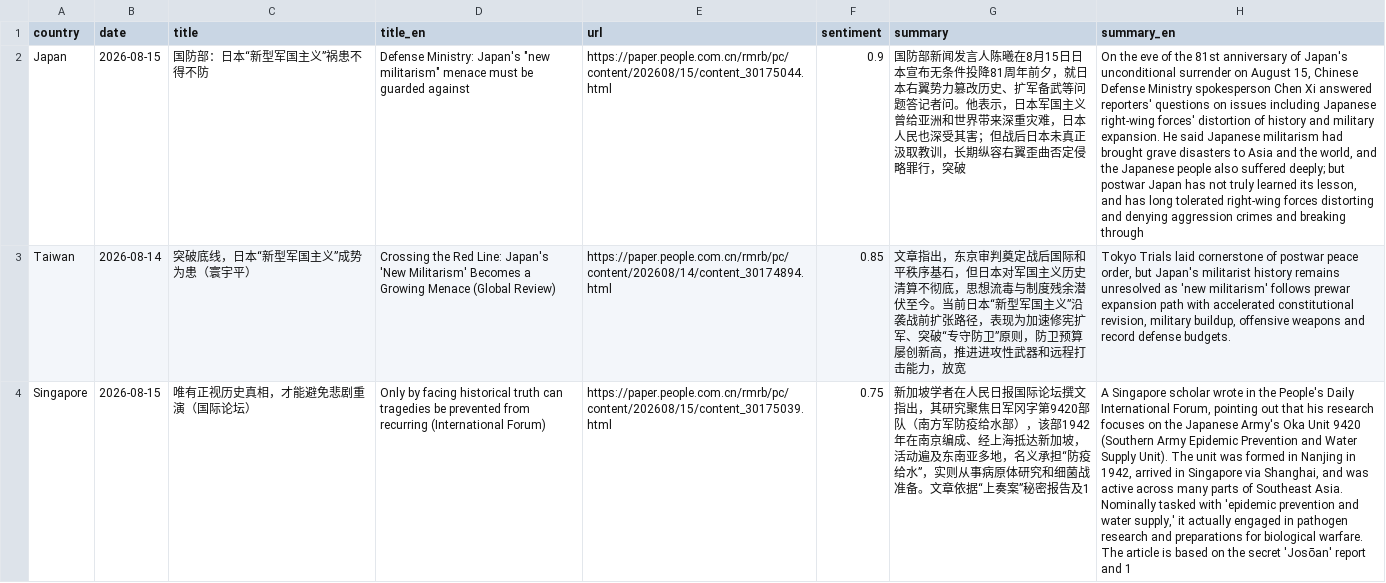
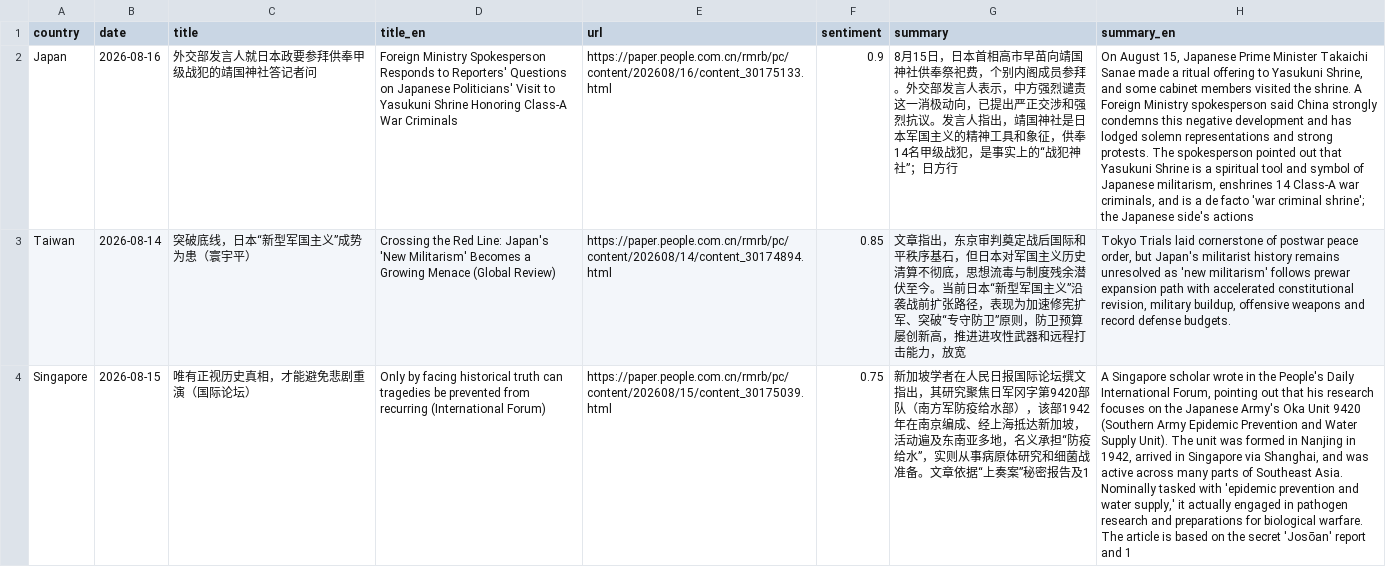
Before and after one commit to siuheiwo/china-foreign-rhetoric-observatory, a CSV file: negative_titles.csv, drawn as a sheet; only a part is shown; the diff covers the shown part only; the diff names each change by its address in the sheet, - before the commit and + after, or states it on an @@ line.

```diff
--- a/negative_titles.csv
+++ b/negative_titles.csv
-B2 (date): 2026-08-15
+B2 (date): 2026-08-16
-C2 (title): 国防部：日本“新型军国主义”祸患不得不防
+C2 (title): 外交部发言人就日本政要参拜供奉甲级战犯的靖国神社答记者问
-D2 (title_en): Defense Ministry: Japan's "new militarism" menace must be guarded against
+D2 (title_en): Foreign Ministry Spokesperson Responds to Reporters' Questions on Japanese Politicians' Visit to Yasukuni Shrine Honoring Class-A War Criminals
-E2 (url): https://paper.people.com.cn/rmrb/pc/content/202608/15/content_30175044.html
+E2 (url): https://paper.people.com.cn/rmrb/pc/content/202608/16/content_30175133.html
-G2 (summary): 国防部新闻发言人陈曦在8月15日日本宣布无条件投降81周年前夕，就日本右翼势力篡改历史、扩军备武等问题答记者问。他表示，日本军国主义曾给亚洲和世界带来深重灾难，日本人民也深受其害；但战后日本未真正汲取教训，长期纵容右翼歪曲否定侵略罪行，突破
+G2 (summary): 8月15日，日本首相高市早苗向靖国神社供奉祭祀费，个别内阁成员参拜。外交部发言人表示，中方强烈谴责这一消极动向，已提出严正交涉和强烈抗议。发言人指出，靖国神社是日本军国主义的精神工具和象征，供奉14名甲级战犯，是事实上的“战犯神社”；日方行
-H2 (summary_en): On the eve of the 81st anniversary of Japan's unconditional surrender on August 15, Chinese Defense Ministry spokesperson Chen Xi answered reporters' questions on issues including Japanese right-wing forces' distortion of history and military expansion. He said Japanese militarism had brought grave disasters to Asia and the world, and the Japanese people also suffered deeply; but postwar Japan has not truly learned its lesson, and has long tolerated right-wing forces distorting and denying aggression crimes and breaking through
+H2 (summary_en): On August 15, Japanese Prime Minister Takaichi Sanae made a ritual offering to Yasukuni Shrine, and some cabinet members visited the shrine. A Foreign Ministry spokesperson said China strongly condemns this negative development and has lodged solemn representations and strong protests. The spokesperson pointed out that Yasukuni Shrine is a spiritual tool and symbol of Japanese militarism, enshrines 14 Class-A war criminals, and is a de facto 'war criminal shrine'; the Japanese side's actions
```
Also changed, not shown: 9 added rows and 5 removed rows elsewhere in this file, alarms.csv, recent_titles.csv, 1 other file.
